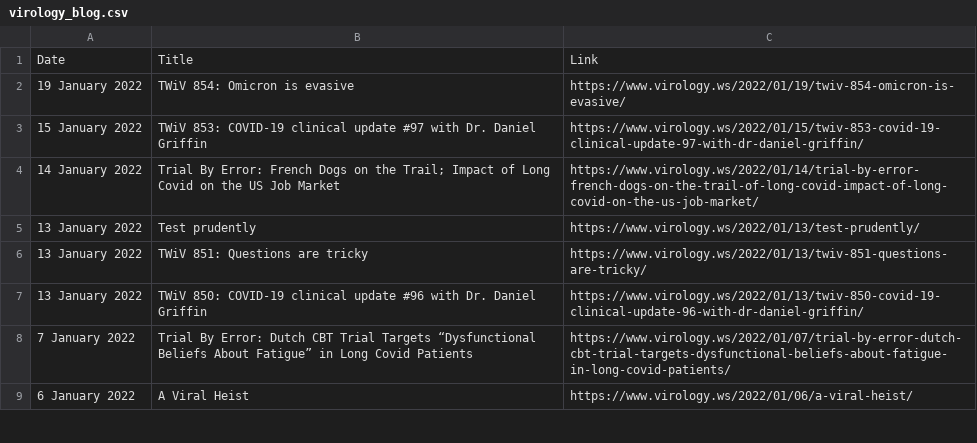
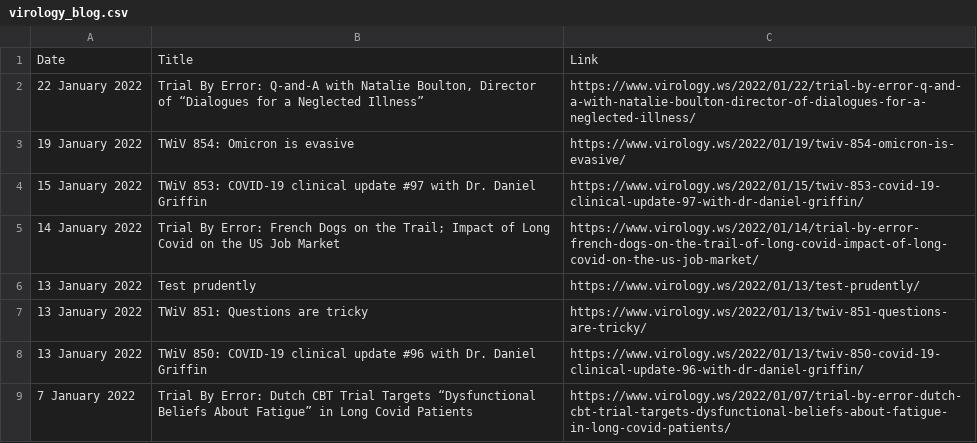
Before and after one commit to bbennett80/virology_blog, a CSV file: virology_blog.csv, drawn as a sheet; only a part is shown; the shorter side is filled out with more unchanged rows.

```diff
--- a/virology_blog.csv
+++ b/virology_blog.csv
@@ -1,2 +1,3 @@
 Date,Title,Link
+22 January 2022,"Trial By Error: Q-and-A with Natalie Boulton, Director of “Dialogues for a Neglected Illness”",https://www.virology.ws/2022/01/22/trial-by-error-q-and-a-with-natalie-boulton-director-of-dialogues-for-a-neglected-illness/
 19 January 2022,TWiV 854: Omicron is evasive,https://www.virology.ws/2022/01/19/twiv-854-omicron-is-evasive/
```
